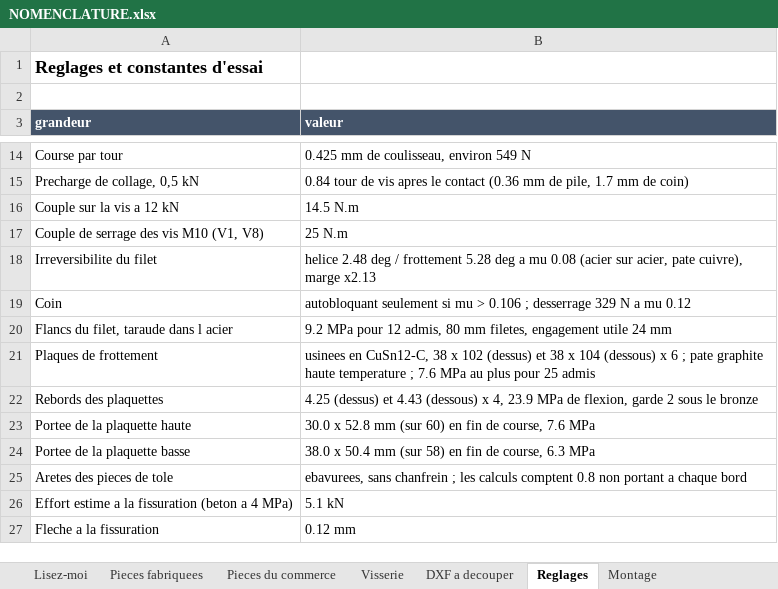
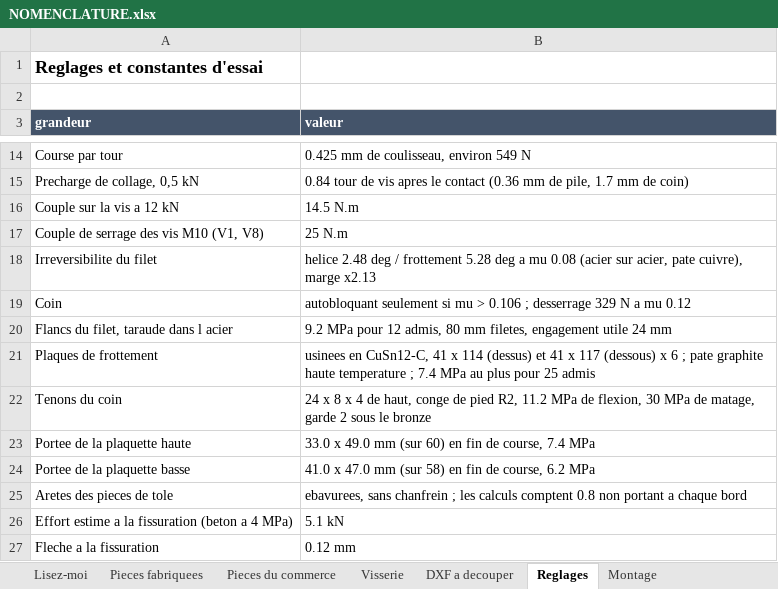
Before and after one commit to auberjine/banc-flexion, an Excel workbook: out/NOMENCLATURE.xlsx, sheet Reglages, drawn as a sheet; only a part is shown, gaps mark what is left out; values as stored, in another font and other column widths than the file's, no borders; removed rows and columns are numbered as before the commit, all else as after; the diff names each change by its address in the sheet, - before the commit and + after, or states it on an @@ line.

```diff
--- a/out/NOMENCLATURE.xlsx (sheet Reglages)
+++ b/out/NOMENCLATURE.xlsx (sheet Reglages)
-B21 (valeur): …en CuSn12-C, 38 x 102 (dessus) et 38 x 104 (dessous) x 6 ; pate graphite haute temperature ; 7.6 MPa au…
+B21 (valeur): …en CuSn12-C, 41 x 114 (dessus) et 41 x 117 (dessous) x 6 ; pate graphite haute temperature ; 7.4 MPa au…
-row 22: Rebords des plaquettes | 4.25 (dessus) et 4.43 (dessous) x 4, 23.9 MPa de flexion, garde 2 sous le bronze
+row 22: Tenons du coin | 24 x 8 x 4 de haut, conge de pied R2, 11.2 MPa de flexion, 30 MPa de matage, garde 2 sous le bronze
-B23 (valeur): 30.0 x 52.8 mm (sur 60) en fin de course, 7.6 MPa
+B23 (valeur): 33.0 x 49.0 mm (sur 60) en fin de course, 7.4 MPa
-B24 (valeur): 38.0 x 50.4 mm (sur 58) en fin de course, 6.3 MPa
+B24 (valeur): 41.0 x 47.0 mm (sur 58) en fin de course, 6.2 MPa
```
Also changed, not shown: sheet Pieces fabriquees, sheet Visserie, sheet Pieces du commerce, sheet Montage, 27 other files.
